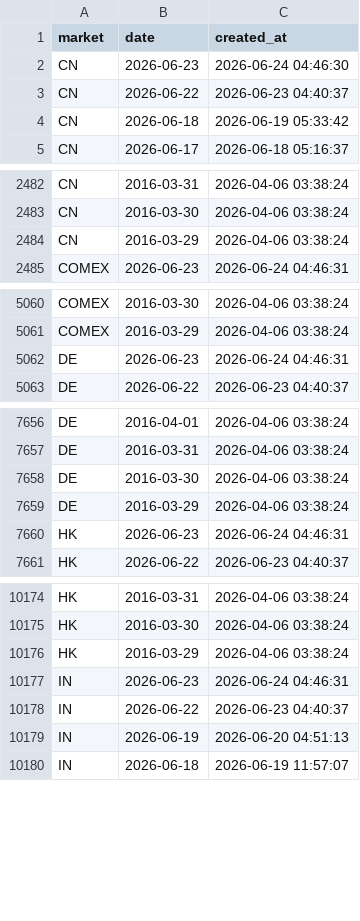
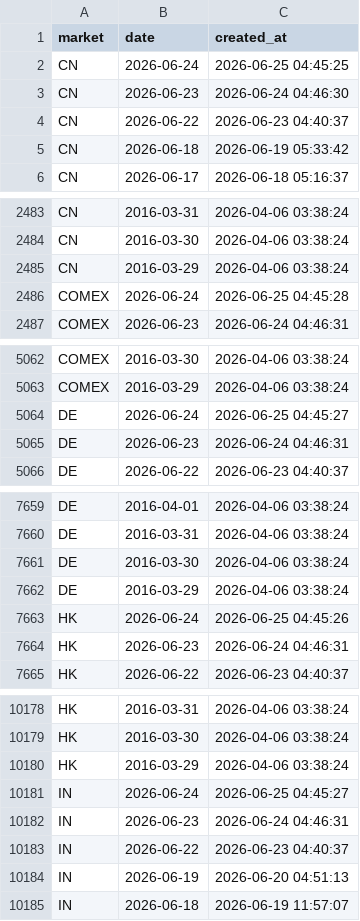
Before and after one commit to cc1024/market-data, a CSV file: data/trading_days.csv, drawn as a sheet; only a part is shown, gaps mark what is left out; the diff covers the shown part only.

```diff
--- a/data/trading_days.csv
+++ b/data/trading_days.csv
@@ -1,2 +1,3 @@
 market,date,created_at
+CN,2026-06-24,2026-06-25 04:45:25
 CN,2026-06-23,2026-06-24 04:46:30
@@ -2484,2 +2485,3 @@ CN,2016-03-30,2026-04-06 03:38:24
 CN,2016-03-29,2026-04-06 03:38:24
+COMEX,2026-06-24,2026-06-25 04:45:28
 COMEX,2026-06-23,2026-06-24 04:46:31
@@ -5061,2 +5063,3 @@ COMEX,2016-03-30,2026-04-06 03:38:24
 COMEX,2016-03-29,2026-04-06 03:38:24
+DE,2026-06-24,2026-06-25 04:45:27
 DE,2026-06-23,2026-06-24 04:46:31
@@ -7659,2 +7662,3 @@ DE,2016-03-30,2026-04-06 03:38:24
 DE,2016-03-29,2026-04-06 03:38:24
+HK,2026-06-24,2026-06-25 04:45:26
 HK,2026-06-23,2026-06-24 04:46:31
@@ -10176,2 +10180,3 @@ HK,2016-03-30,2026-04-06 03:38:24
 HK,2016-03-29,2026-04-06 03:38:24
+IN,2026-06-24,2026-06-25 04:45:27
 IN,2026-06-23,2026-06-24 04:46:31
```
Also changed, not shown: 1 added row elsewhere in this file, data/latest_prices.csv, data/latest_prices_display.csv, 15 other files.
